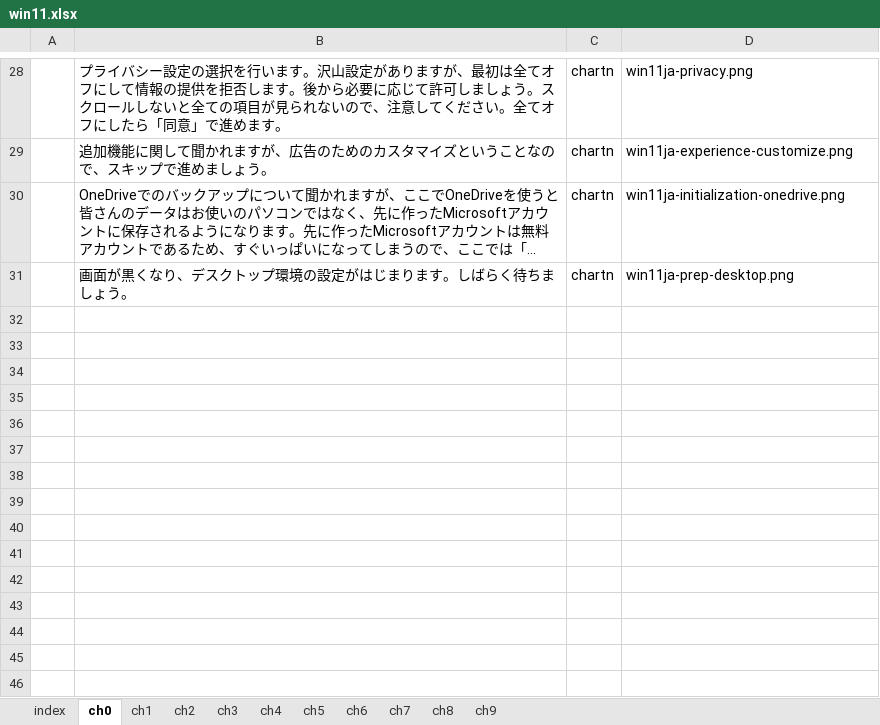
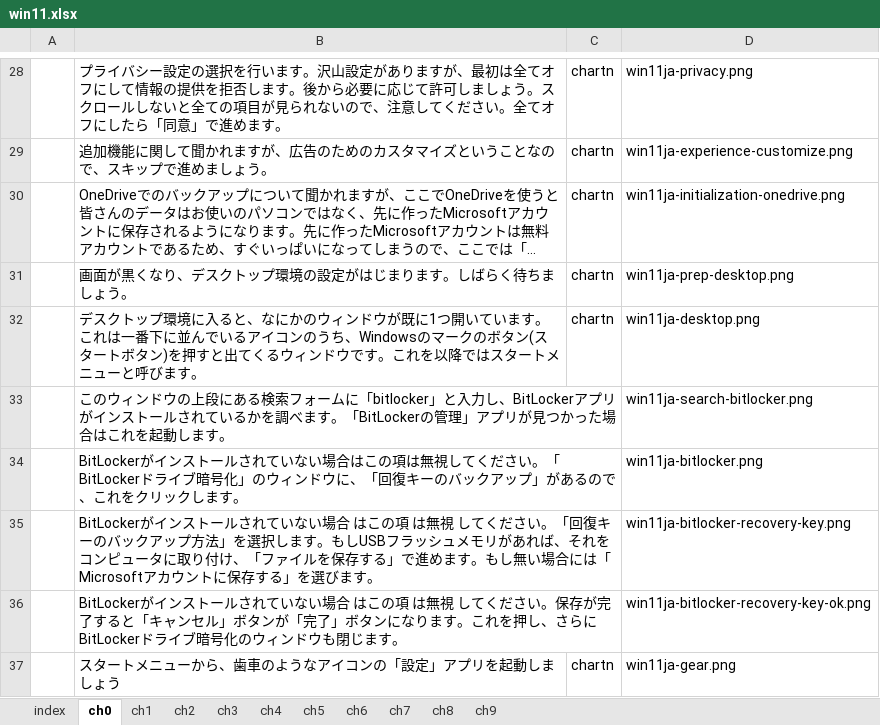
Before and after one commit to gnutar/fresta, an Excel workbook: win11.xlsx, sheet ch0, drawn as a sheet; only a part is shown, gaps mark what is left out; long unchanged cells end in …; values as stored, in another font and other column widths than the file's, no borders; the diff covers the shown part only; the diff names each change by its address in the sheet, - before the commit and + after, or states it on an @@ line.

```diff
--- a/win11.xlsx (sheet ch0)
+++ b/win11.xlsx (sheet ch0)
+row 32:  | デスクトップ環境に入ると、なにかのウィンドウが既に1つ開いています。これは一番下に並んでいるアイコンのうち、Windowsのマークのボタン(スタートボタン)を押すと出てくるウィンドウです。これを以降ではスタートメニューと呼びます。 | chartn | win11ja-desktop.png
+row 33:  | このウィンドウの上段にある検索フォームに「bitlocker」と入力し、BitLockerアプリがインストールされているかを調べます。「BitLockerの管理」アプリが見つかった場合はこれを起動します。 |  | win11ja-search-bitlocker.png
+row 34:  | BitLockerがインストールされていない場合はこの項は無視してください。「BitLockerドライブ暗号化」のウィンドウに、「回復キーのバックアップ」があるので、これをクリックします。 |  | win11ja-bitlocker.png
+row 35:  | BitLockerがインストールされていない場合 はこの項 は無視 してください。「回復キーのバックアップ方法」を選択します。もしUSBフラッシュメモリがあれば、それをコンピュータに取り付け、「ファイルを保存する」で進めます。もし無い場合には「Microsoftアカウントに保存する」を選びます。 |  | win11ja-bitlocker-recovery-key.png
+row 36:  | BitLockerがインストールされていない場合 はこの項 は無視 してください。保存が完了すると「キャンセル」ボタンが「完了」ボタンになります。これを押し、さらにBitLockerドライブ暗号化のウィンドウも閉じます。 |  | win11ja-bitlocker-recovery-key-ok.png
+row 37:  | スタートメニューから、歯車のようなアイコンの「設定」アプリを起動しましょう | chartn | win11ja-gear.png
```
Also changed, not shown: 6 added rows and 3 edited cells elsewhere in this sheet, sheet ch1, 15 other files.
